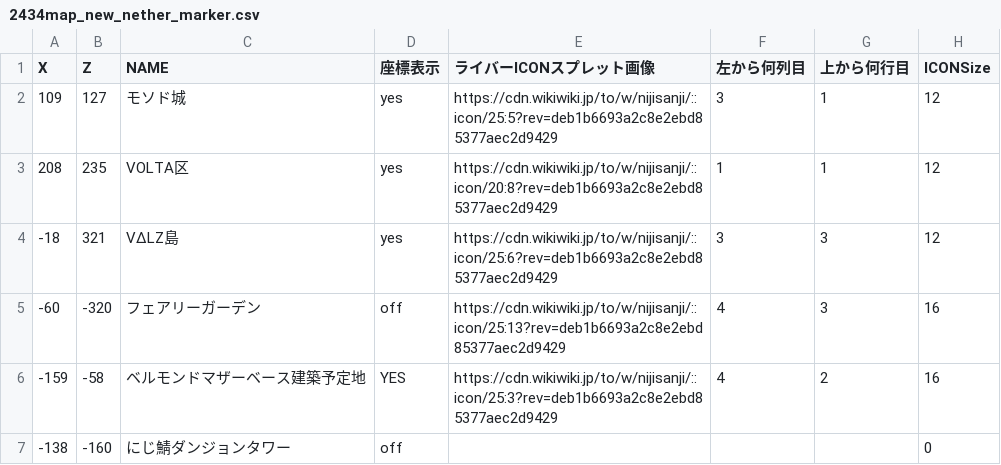
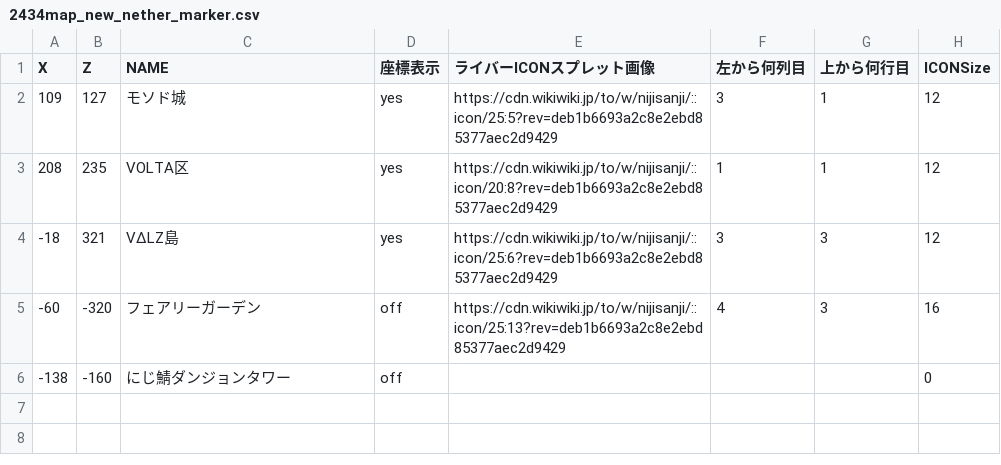
Before and after one commit to SCesselSC/2434map3, a CSV file: 2434map_new_nether_marker.csv, drawn as a sheet.

```diff
--- a/2434map_new_nether_marker.csv
+++ b/2434map_new_nether_marker.csv
@@ -5,3 +5,2 @@ X,Z,NAME,座標表示,ライバーICONスプレット画像,左から何列目,
 -60,-320,フェアリーガーデン,off,https://cdn.wikiwiki.jp/to/w/nijisanji/::icon/25:13?rev=deb1b6693a2c8e2ebd85377aec2d9429,4,3,16
--159,-58,ベルモンドマザーベース建築予定地,YES,https://cdn.wikiwiki.jp/to/w/nijisanji/::icon/25:3?rev=deb1b6693a2c8e2ebd85377aec2d9429,4,2,16
 -138,-160,にじ鯖ダンジョンタワー,off,,,,0
```
Also changed, not shown: 2434map_new_all_marker.csv, 22 other files.
